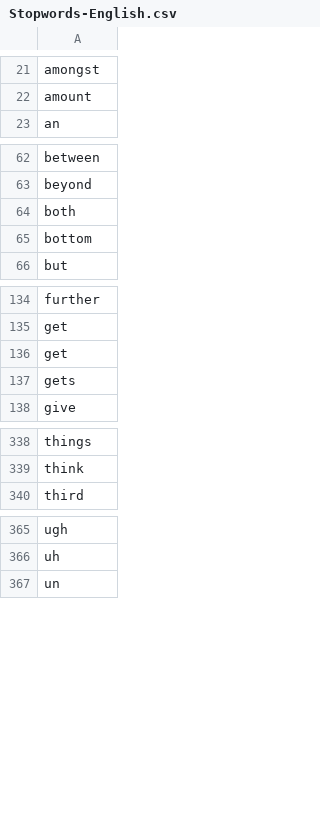
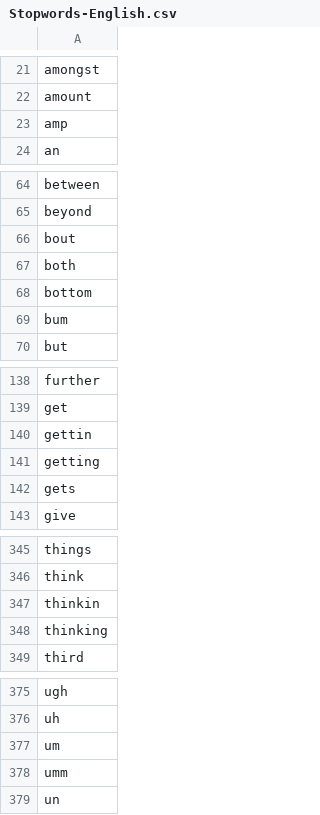
Before and after one commit to asosh88/Moodica, a CSV file: Stopwords-English.csv, drawn as a sheet; only a part is shown, gaps mark what is left out; the diff covers the shown part only.

Commit message:
Add new words to list of English stopwords.

```diff
--- a/Stopwords-English.csv
+++ b/Stopwords-English.csv
@@ -22,2 +22,3 @@ amongst
 amount
+amp
 an
@@ -63,4 +65,6 @@ between
 beyond
+bout
 both
 bottom
+bum
 but
@@ -135,3 +139,4 @@ further
 get
-get
+gettin
+getting
 gets
@@ -339,2 +346,4 @@ things
 think
+thinkin
+thinking
 third
@@ -366,2 +376,4 @@ ugh
 uh
+um
+umm
 un
```
Also changed, not shown: 5 added rows and 1 edited cell elsewhere in this file.
